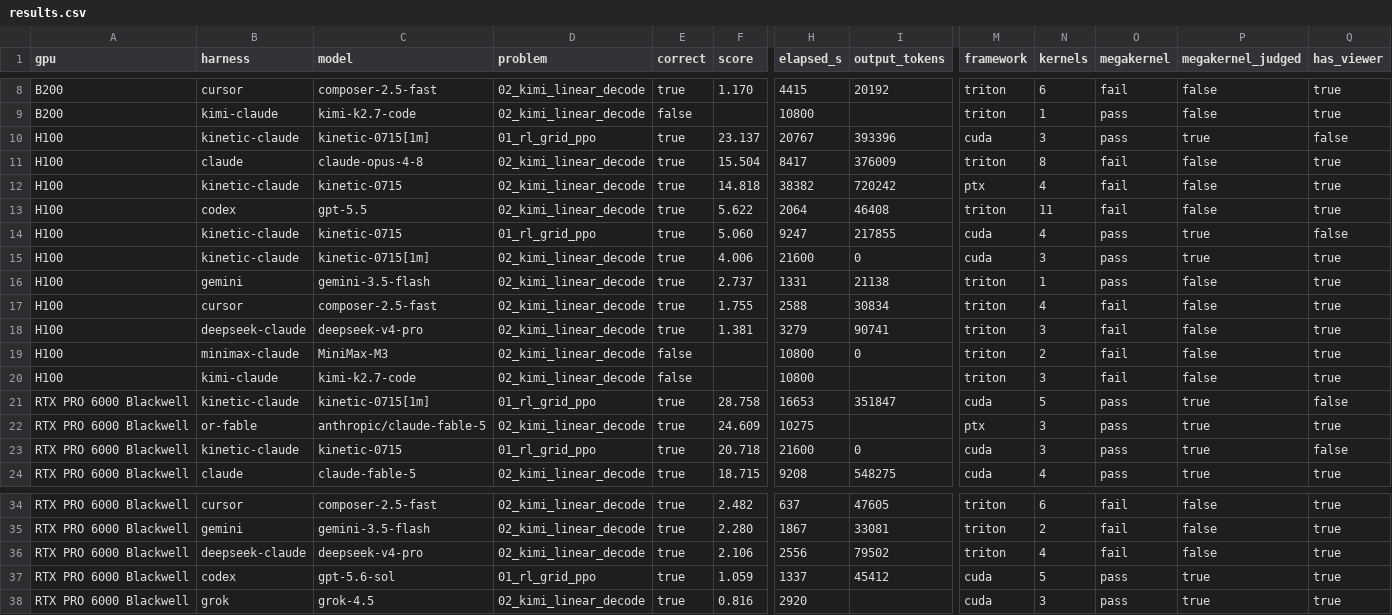
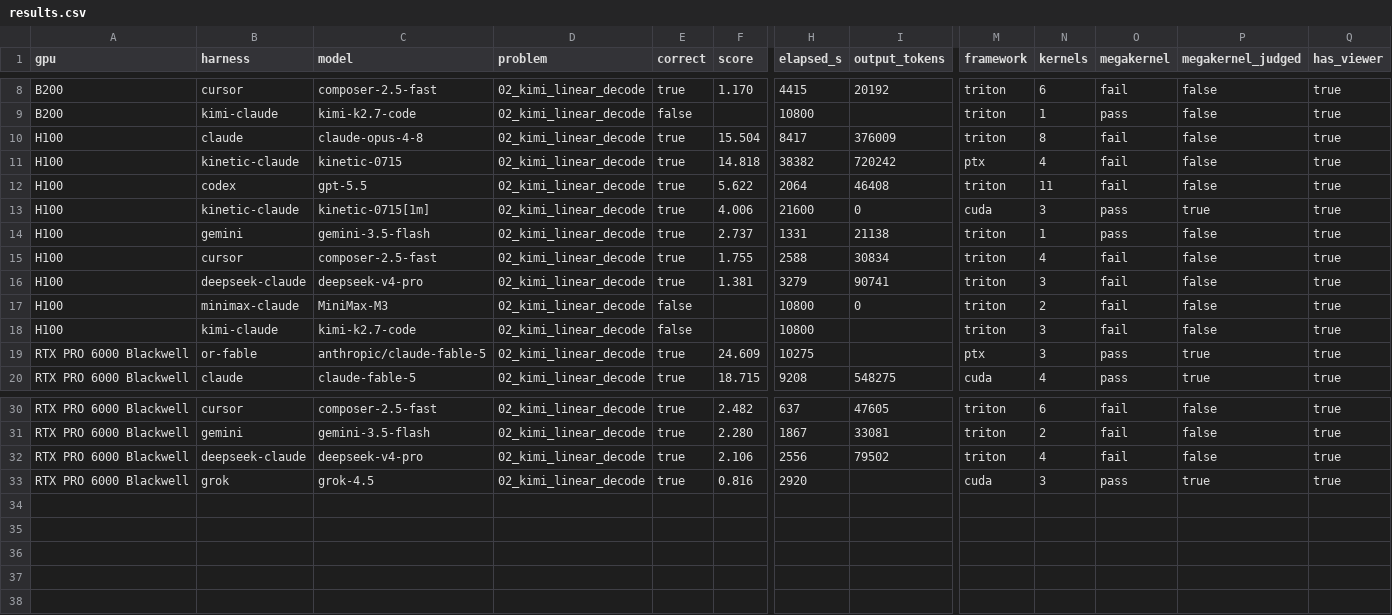
Before and after one commit to Infatoshi/kernelbench.com, a CSV file: public/data/mega/results.csv, drawn as a sheet; only a part is shown, gaps mark what is left out; rows hold the shown columns only; the diff names each change by its address in the sheet, - before the commit and + after, or states it on an @@ line.

```diff
--- a/public/data/mega/results.csv
+++ b/public/data/mega/results.csv
-row 10: H100 | kinetic-claude | kinetic-0715[1m] | 01_rl_grid_ppo | true | 23.137 | 20767 | 393396 | cuda | 3 | pass | true | false
-row 14: H100 | kinetic-claude | kinetic-0715 | 01_rl_grid_ppo | true | 5.060 | 9247 | 217855 | cuda | 4 | pass | true | false
-row 21: RTX PRO 6000 Blackwell | kinetic-claude | kinetic-0715[1m] | 01_rl_grid_ppo | true | 28.758 | 16653 | 351847 | cuda | 5 | pass | true | false
-row 23: RTX PRO 6000 Blackwell | kinetic-claude | kinetic-0715 | 01_rl_grid_ppo | true | 20.718 | 21600 | 0 | cuda | 3 | pass | true | false
-row 37: RTX PRO 6000 Blackwell | codex | gpt-5.6-sol | 01_rl_grid_ppo | true | 1.059 | 1337 | 45412 | cuda | 5 | pass | true | true
```
Also changed, not shown: 13 other files.
